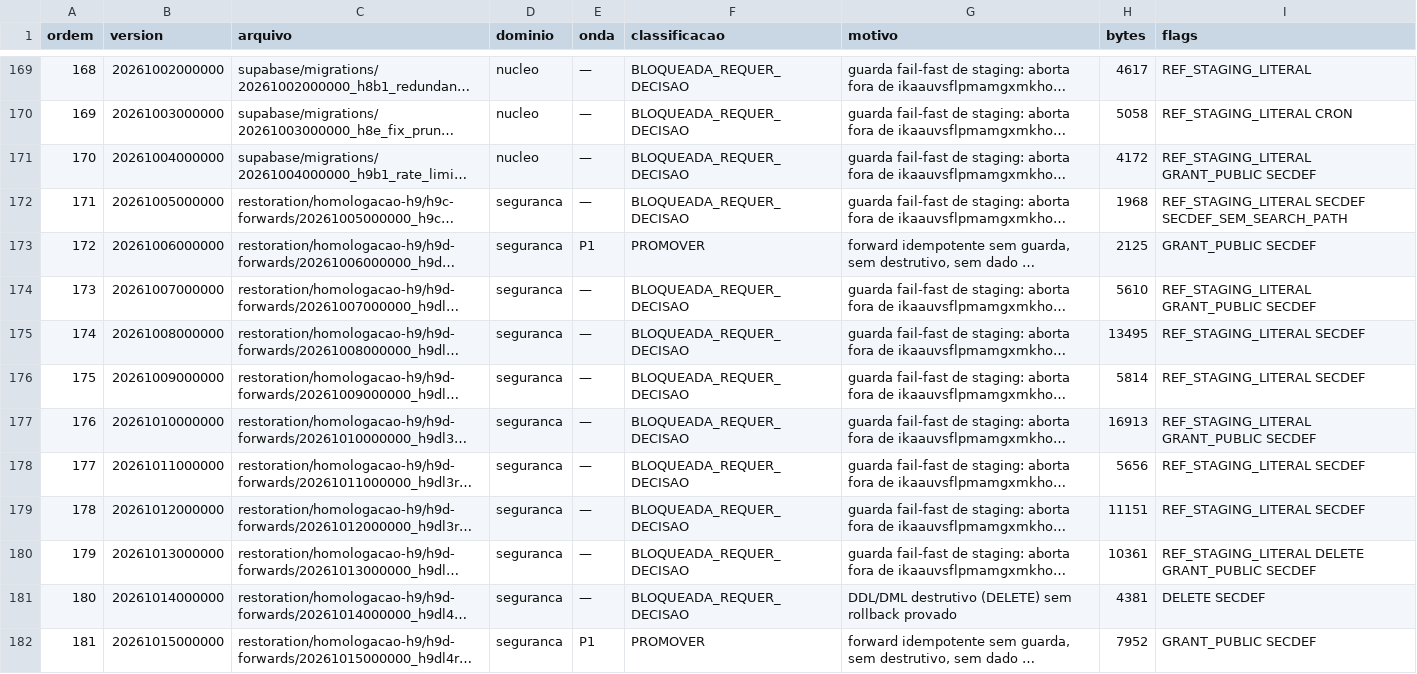
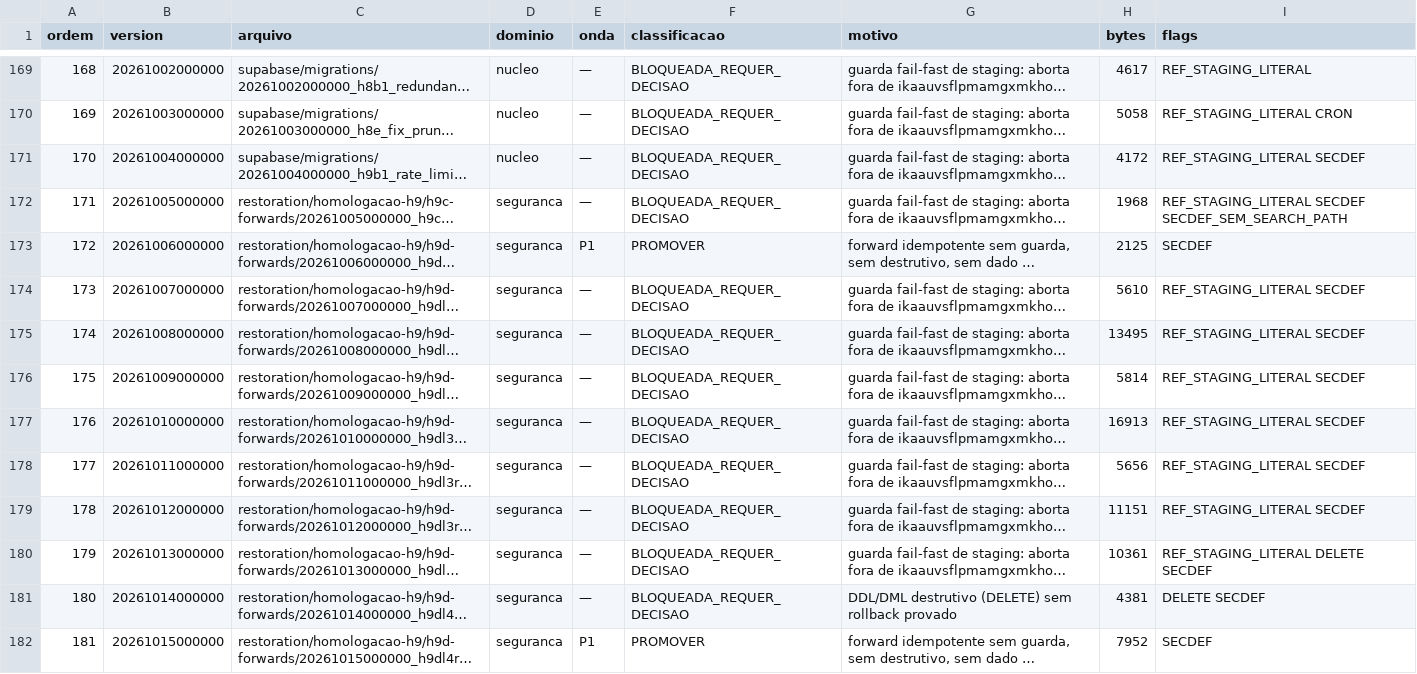
Before and after one commit to arbiotecnologia/cultivofarm, a CSV file: restoration/promocao-producao-h9/01-manifesto-migrations.csv, drawn as a sheet; only a part is shown, gaps mark what is left out; long unchanged cells end in …; the diff covers the shown part only; the diff names each change by its address in the sheet, - before the commit and + after, or states it on an @@ line.

```diff
--- a/restoration/promocao-producao-h9/01-manifesto-migrations.csv
+++ b/restoration/promocao-producao-h9/01-manifesto-migrations.csv
-I171 (flags): REF_STAGING_LITERAL GRANT_PUBLIC SECDEF
+I171 (flags): REF_STAGING_LITERAL SECDEF
-I173 (flags): GRANT_PUBLIC SECDEF
+I173 (flags): SECDEF
-I174 (flags): REF_STAGING_LITERAL GRANT_PUBLIC SECDEF
+I174 (flags): REF_STAGING_LITERAL SECDEF
-I177 (flags): REF_STAGING_LITERAL GRANT_PUBLIC SECDEF
+I177 (flags): REF_STAGING_LITERAL SECDEF
-I180 (flags): REF_STAGING_LITERAL DELETE GRANT_PUBLIC SECDEF
+I180 (flags): REF_STAGING_LITERAL DELETE SECDEF
-I182 (flags): GRANT_PUBLIC SECDEF
+I182 (flags): SECDEF
```
Also changed, not shown: 87 edited cells elsewhere in this file.
